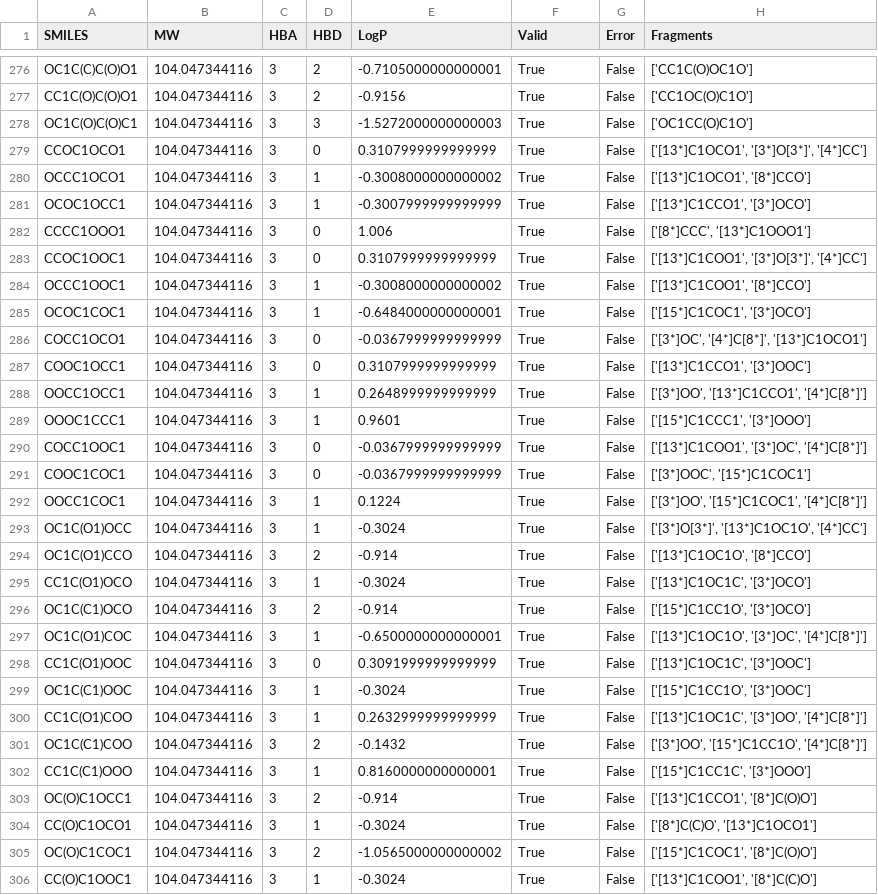
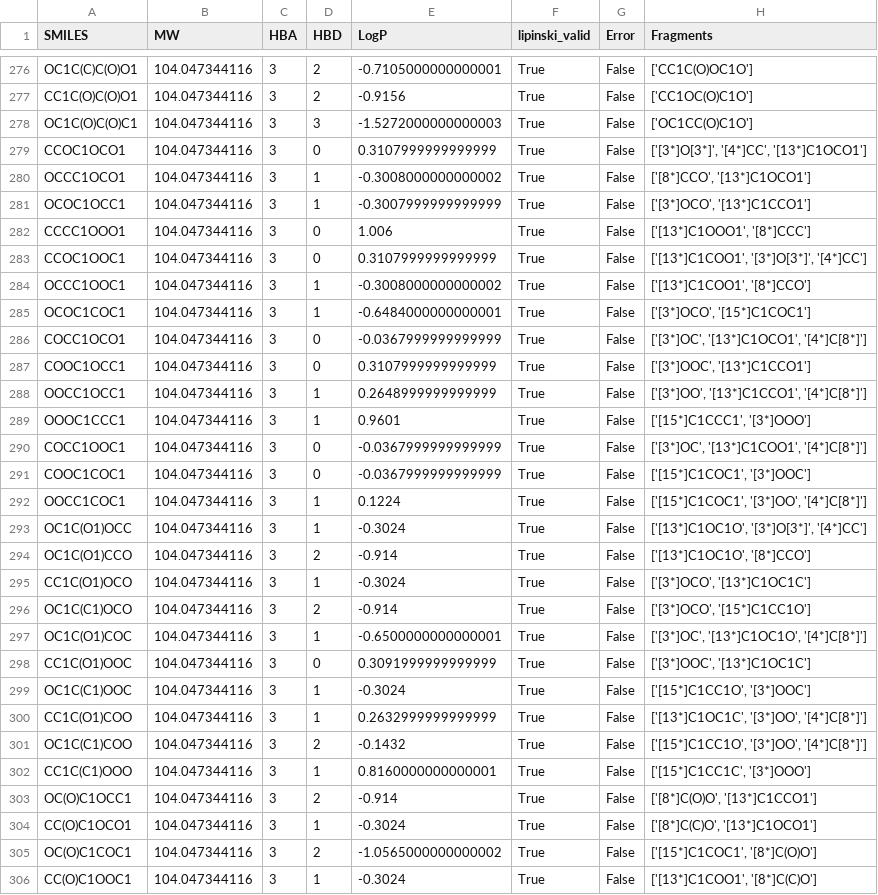
Before and after one commit to chemonke/snakemake, a CSV file: output/C4H8O3_lipinski_results_with_fragments.csv, drawn as a sheet; only a part is shown, gaps mark what is left out; the diff covers the shown part only.

```diff
--- a/output/C4H8O3_lipinski_results_with_fragments.csv
+++ b/output/C4H8O3_lipinski_results_with_fragments.csv
@@ -1 +1 @@
-SMILES,MW,HBA,HBD,LogP,Valid,Error,Fragments
+SMILES,MW,HBA,HBD,LogP,lipinski_valid,Error,Fragments
@@ -278,27 +278,27 @@ CC1C(O)C(O)O1,104.047344116,3,2,-0.9156,True,False,['CC1OC(O)C1O']
 OC1C(O)C(O)C1,104.047344116,3,3,-1.5272000000000003,True,False,['OC1CC(O)C1O']
-CCOC1OCO1,104.047344116,3,0,0.3107999999999999,True,False,"['[13*]C1OCO1', '[3*]O[3*]', '[4*]CC']"
-OCCC1OCO1,104.047344116,3,1,-0.3008000000000002,True,False,"['[13*]C1OCO1', '[8*]CCO']"
-OCOC1OCC1,104.047344116,3,1,-0.3007999999999999,True,False,"['[13*]C1CCO1', '[3*]OCO']"
-CCCC1OOO1,104.047344116,3,0,1.006,True,False,"['[8*]CCC', '[13*]C1OOO1']"
+CCOC1OCO1,104.047344116,3,0,0.3107999999999999,True,False,"['[3*]O[3*]', '[4*]CC', '[13*]C1OCO1']"
+OCCC1OCO1,104.047344116,3,1,-0.3008000000000002,True,False,"['[8*]CCO', '[13*]C1OCO1']"
+OCOC1OCC1,104.047344116,3,1,-0.3007999999999999,True,False,"['[3*]OCO', '[13*]C1CCO1']"
+CCCC1OOO1,104.047344116,3,0,1.006,True,False,"['[13*]C1OOO1', '[8*]CCC']"
 CCOC1OOC1,104.047344116,3,0,0.3107999999999999,True,False,"['[13*]C1COO1', '[3*]O[3*]', '[4*]CC']"
 OCCC1OOC1,104.047344116,3,1,-0.3008000000000002,True,False,"['[13*]C1COO1', '[8*]CCO']"
-OCOC1COC1,104.047344116,3,1,-0.6484000000000001,True,False,"['[15*]C1COC1', '[3*]OCO']"
-COCC1OCO1,104.047344116,3,0,-0.0367999999999999,True,False,"['[3*]OC', '[4*]C[8*]', '[13*]C1OCO1']"
-COOC1OCC1,104.047344116,3,0,0.3107999999999999,True,False,"['[13*]C1CCO1', '[3*]OOC']"
+OCOC1COC1,104.047344116,3,1,-0.6484000000000001,True,False,"['[3*]OCO', '[15*]C1COC1']"
+COCC1OCO1,104.047344116,3,0,-0.0367999999999999,True,False,"['[3*]OC', '[13*]C1OCO1', '[4*]C[8*]']"
+COOC1OCC1,104.047344116,3,0,0.3107999999999999,True,False,"['[3*]OOC', '[13*]C1CCO1']"
 OOCC1OCC1,104.047344116,3,1,0.2648999999999999,True,False,"['[3*]OO', '[13*]C1CCO1', '[4*]C[8*]']"
 OOOC1CCC1,104.047344116,3,1,0.9601,True,False,"['[15*]C1CCC1', '[3*]OOO']"
-COCC1OOC1,104.047344116,3,0,-0.0367999999999999,True,False,"['[13*]C1COO1', '[3*]OC', '[4*]C[8*]']"
-COOC1COC1,104.047344116,3,0,-0.0367999999999999,True,False,"['[3*]OOC', '[15*]C1COC1']"
-OOCC1COC1,104.047344116,3,1,0.1224,True,False,"['[3*]OO', '[15*]C1COC1', '[4*]C[8*]']"
-OC1C(O1)OCC,104.047344116,3,1,-0.3024,True,False,"['[3*]O[3*]', '[13*]C1OC1O', '[4*]CC']"
+COCC1OOC1,104.047344116,3,0,-0.0367999999999999,True,False,"['[3*]OC', '[13*]C1COO1', '[4*]C[8*]']"
+COOC1COC1,104.047344116,3,0,-0.0367999999999999,True,False,"['[15*]C1COC1', '[3*]OOC']"
+OOCC1COC1,104.047344116,3,1,0.1224,True,False,"['[15*]C1COC1', '[3*]OO', '[4*]C[8*]']"
+OC1C(O1)OCC,104.047344116,3,1,-0.3024,True,False,"['[13*]C1OC1O', '[3*]O[3*]', '[4*]CC']"
 OC1C(O1)CCO,104.047344116,3,2,-0.914,True,False,"['[13*]C1OC1O', '[8*]CCO']"
-CC1C(O1)OCO,104.047344116,3,1,-0.3024,True,False,"['[13*]C1OC1C', '[3*]OCO']"
-OC1C(C1)OCO,104.047344116,3,2,-0.914,True,False,"['[15*]C1CC1O', '[3*]OCO']"
-OC1C(O1)COC,104.047344116,3,1,-0.6500000000000001,True,False,"['[13*]C1OC1O', '[3*]OC', '[4*]C[8*]']"
-CC1C(O1)OOC,104.047344116,3,0,0.3091999999999999,True,False,"['[13*]C1OC1C', '[3*]OOC']"
+CC1C(O1)OCO,104.047344116,3,1,-0.3024,True,False,"['[3*]OCO', '[13*]C1OC1C']"
+OC1C(C1)OCO,104.047344116,3,2,-0.914,True,False,"['[3*]OCO', '[15*]C1CC1O']"
+OC1C(O1)COC,104.047344116,3,1,-0.6500000000000001,True,False,"['[3*]OC', '[13*]C1OC1O', '[4*]C[8*]']"
+CC1C(O1)OOC,104.047344116,3,0,0.3091999999999999,True,False,"['[3*]OOC', '[13*]C1OC1C']"
 OC1C(C1)OOC,104.047344116,3,1,-0.3024,True,False,"['[15*]C1CC1O', '[3*]OOC']"
 CC1C(O1)COO,104.047344116,3,1,0.2632999999999999,True,False,"['[13*]C1OC1C', '[3*]OO', '[4*]C[8*]']"
-OC1C(C1)COO,104.047344116,3,2,-0.1432,True,False,"['[3*]OO', '[15*]C1CC1O', '[4*]C[8*]']"
+OC1C(C1)COO,104.047344116,3,2,-0.1432,True,False,"['[15*]C1CC1O', '[3*]OO', '[4*]C[8*]']"
 CC1C(C1)OOO,104.047344116,3,1,0.8160000000000001,True,False,"['[15*]C1CC1C', '[3*]OOO']"
-OC(O)C1OCC1,104.047344116,3,2,-0.914,True,False,"['[13*]C1CCO1', '[8*]C(O)O']"
+OC(O)C1OCC1,104.047344116,3,2,-0.914,True,False,"['[8*]C(O)O', '[13*]C1CCO1']"
 CC(O)C1OCO1,104.047344116,3,1,-0.3024,True,False,"['[8*]C(C)O', '[13*]C1OCO1']"
```
Also changed, not shown: 161 edited cells elsewhere in this file, output/C3H6N6O6_fragment_analysis.csv, output/C3H6N6O6_lipinski_results.csv, 43 other files.
